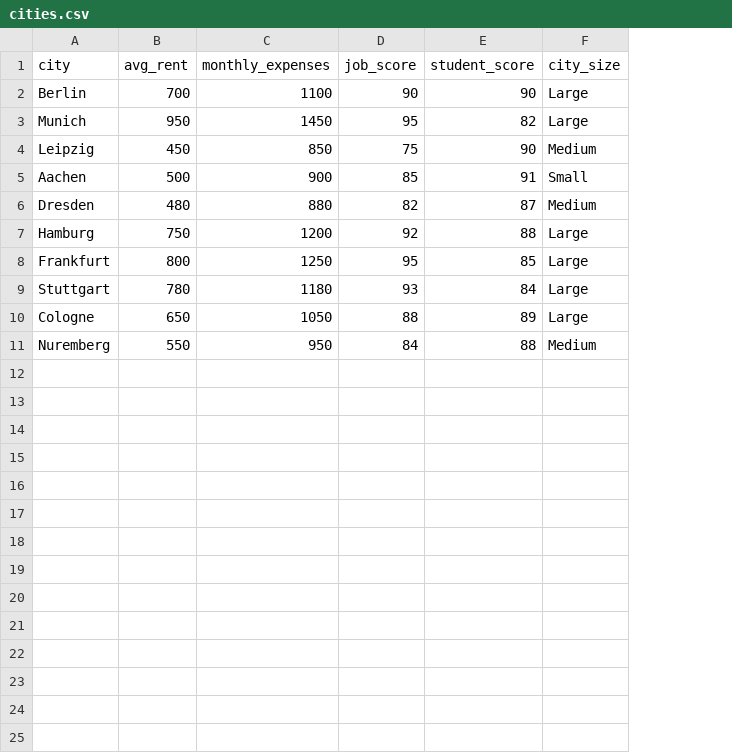
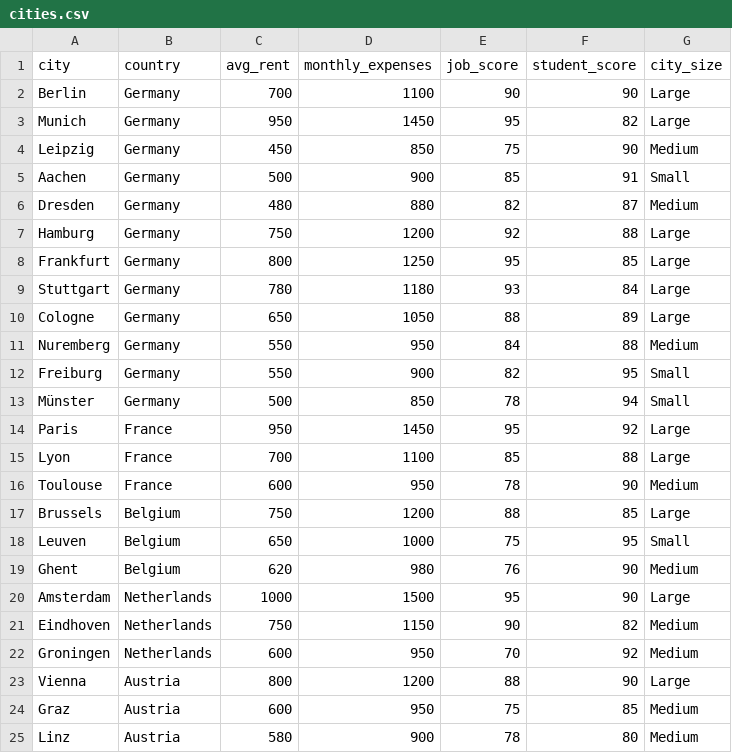
Before and after one commit to officialchetann/EdMenX, a CSV file: data/cities.csv, drawn as a sheet; the diff names each change by its address in the sheet, - before the commit and + after, or states it on an @@ line.

Commit message:
Completed German Student Guide V1 for all German cities.

```diff
--- a/data/cities.csv
+++ b/data/cities.csv
+column B (country), rows 2-11: all Germany
+row 12: Freiburg | Germany | 550 | 900 | 82 | 95 | Small
+row 13: Münster | Germany | 500 | 850 | 78 | 94 | Small
+row 14: Paris | France | 950 | 1450 | 95 | 92 | Large
+row 15: Lyon | France | 700 | 1100 | 85 | 88 | Large
+row 16: Toulouse | France | 600 | 950 | 78 | 90 | Medium
+row 17: Brussels | Belgium | 750 | 1200 | 88 | 85 | Large
+row 18: Leuven | Belgium | 650 | 1000 | 75 | 95 | Small
+row 19: Ghent | Belgium | 620 | 980 | 76 | 90 | Medium
+row 20: Amsterdam | Netherlands | 1000 | 1500 | 95 | 90 | Large
+row 21: Eindhoven | Netherlands | 750 | 1150 | 90 | 82 | Medium
+row 22: Groningen | Netherlands | 600 | 950 | 70 | 92 | Medium
+row 23: Vienna | Austria | 800 | 1200 | 88 | 90 | Large
+row 24: Graz | Austria | 600 | 950 | 75 | 85 | Medium
+row 25: Linz | Austria | 580 | 900 | 78 | 80 | Medium
```
Also changed, not shown: 6 other files.
